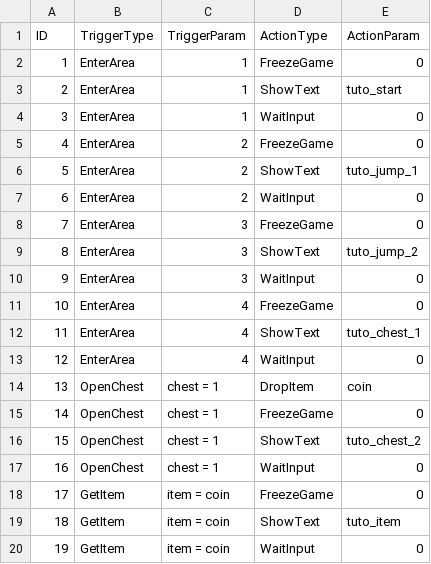
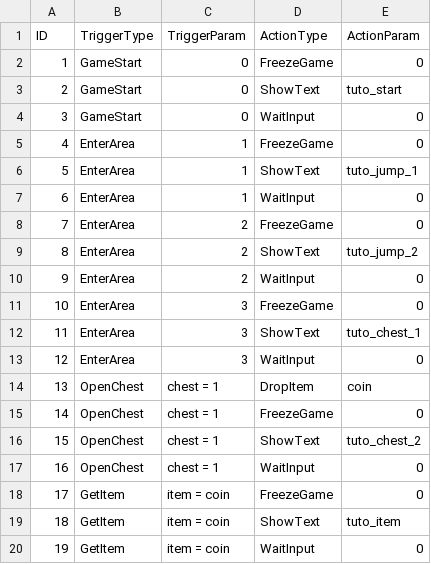
Before and after one commit to KaminagaAyumu/JumpHero, a CSV file: Projects/data/eventData.csv, drawn as a sheet.

```diff
--- a/Projects/data/eventData.csv
+++ b/Projects/data/eventData.csv
@@ -1,14 +1,14 @@
 ID,TriggerType,TriggerParam,ActionType,ActionParam
-1,EnterArea,1,FreezeGame,0
-2,EnterArea,1,ShowText,tuto_start
-3,EnterArea,1,WaitInput,0
-4,EnterArea,2,FreezeGame,0
-5,EnterArea,2,ShowText,tuto_jump_1
-6,EnterArea,2,WaitInput,0
-7,EnterArea,3,FreezeGame,0
-8,EnterArea,3,ShowText,tuto_jump_2
-9,EnterArea,3,WaitInput,0
-10,EnterArea,4,FreezeGame,0
-11,EnterArea,4,ShowText,tuto_chest_1
-12,EnterArea,4,WaitInput,0
+1,GameStart,0,FreezeGame,0
+2,GameStart,0,ShowText,tuto_start
+3,GameStart,0,WaitInput,0
+4,EnterArea,1,FreezeGame,0
+5,EnterArea,1,ShowText,tuto_jump_1
+6,EnterArea,1,WaitInput,0
+7,EnterArea,2,FreezeGame,0
+8,EnterArea,2,ShowText,tuto_jump_2
+9,EnterArea,2,WaitInput,0
+10,EnterArea,3,FreezeGame,0
+11,EnterArea,3,ShowText,tuto_chest_1
+12,EnterArea,3,WaitInput,0
 13,OpenChest,chest = 1,DropItem,coin
```
Also changed, not shown: 1 other file.
